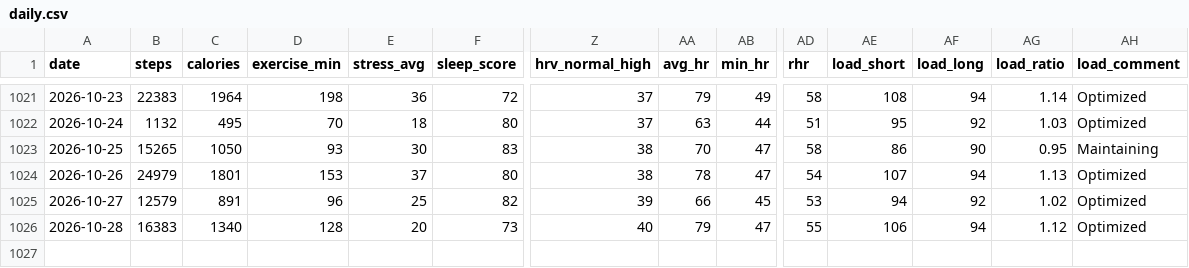
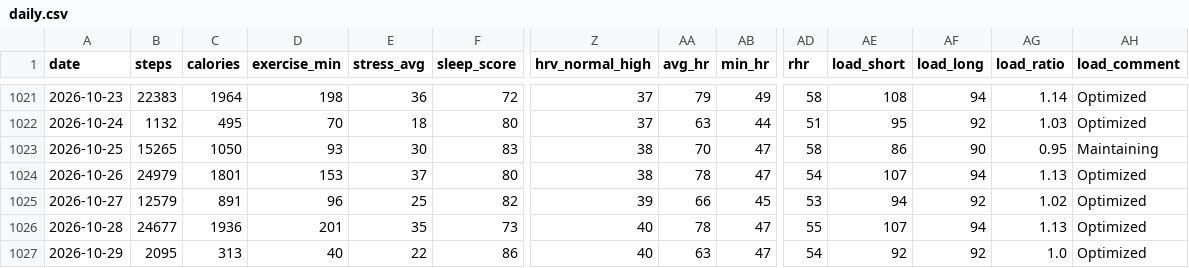
Before and after one commit to zhubao315/health, a CSV file: data/daily.csv, drawn as a sheet; only a part is shown, gaps mark what is left out; rows hold the shown columns only; the diff names each change by its address in the sheet, - before the commit and + after, or states it on an @@ line.

```diff
--- a/data/daily.csv
+++ b/data/daily.csv
-B1026 (steps): 16383
+B1026 (steps): 24677
-C1026 (calories): 1340
+C1026 (calories): 1936
-D1026 (exercise_min): 128
+D1026 (exercise_min): 201
-E1026 (stress_avg): 20
+E1026 (stress_avg): 35
-AA1026 (avg_hr): 79
+AA1026 (avg_hr): 78
-AE1026 (load_short): 106
+AE1026 (load_short): 107
-AG1026 (load_ratio): 1.12
+AG1026 (load_ratio): 1.13
+row 1027: 2026-10-29 | 2095 | 313 | 40 | 22 | 86 | 40 | 63 | 47 | 54 | 92 | 92 | 1.0 | Optimized
```
Also changed, not shown: data/activities.csv, data/daily_health.csv, 14 other files.
